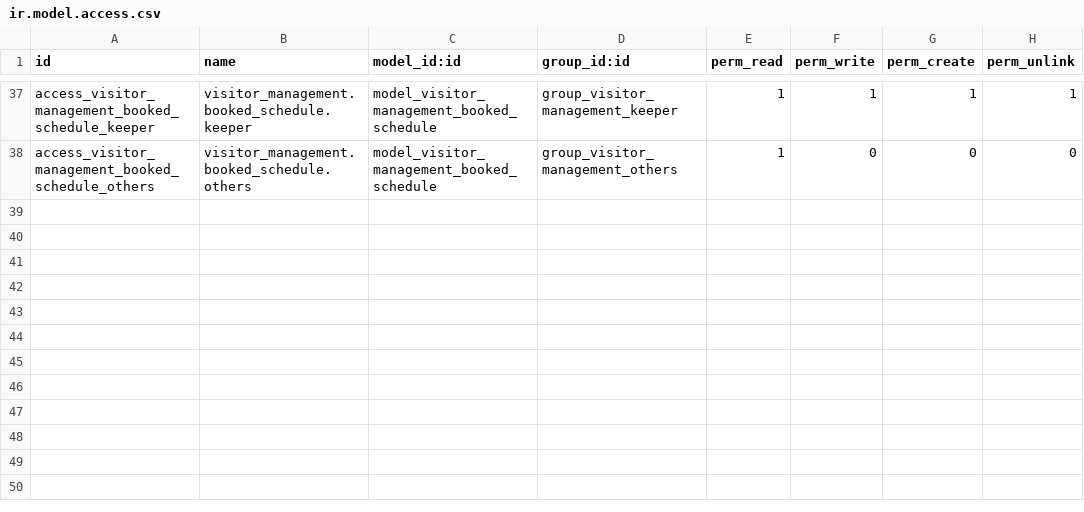
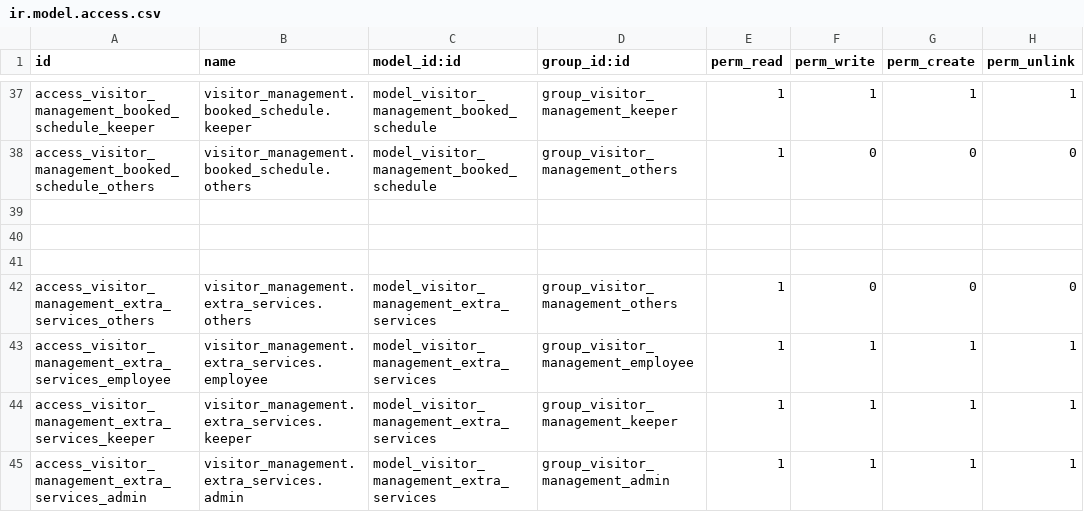
Before and after one commit to ruhullahil/odoo_visitor_management, a CSV file: visitor_management/security/ir.model.access.csv, drawn as a sheet; only a part is shown, gaps mark what is left out; the diff names each change by its address in the sheet, - before the commit and + after, or states it on an @@ line.

```diff
--- a/visitor_management/security/ir.model.access.csv
+++ b/visitor_management/security/ir.model.access.csv
+row 39: (empty)
+row 40: (empty)
+row 41: (empty)
+row 42: access_visitor_management_extra_services_others | visitor_management.extra_services.others | model_visitor_management_extra_services | group_visitor_management_others | 1 | 0 | 0 | 0
+row 43: access_visitor_management_extra_services_employee | visitor_management.extra_services.employee | model_visitor_management_extra_services | group_visitor_management_employee | 1 | 1 | 1 | 1
+row 44: access_visitor_management_extra_services_keeper | visitor_management.extra_services.keeper | model_visitor_management_extra_services | group_visitor_management_keeper | 1 | 1 | 1 | 1
+row 45: access_visitor_management_extra_services_admin | visitor_management.extra_services.admin | model_visitor_management_extra_services | group_visitor_management_admin | 1 | 1 | 1 | 1
```
Also changed, not shown: 8 other files.
